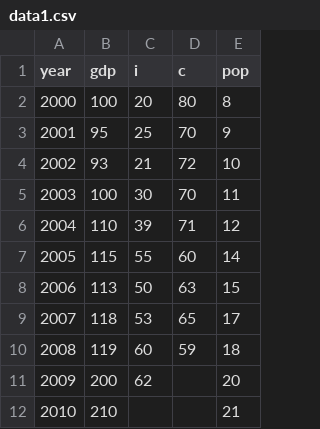
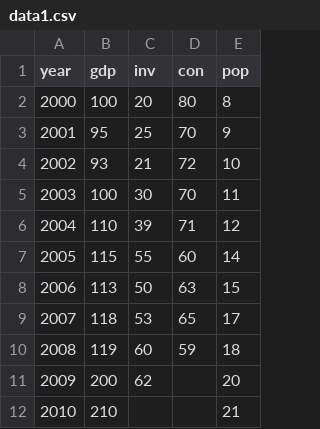
Before and after one commit to Haruyama-KobeU/Haruyama-KobeU.github.io, a CSV file: data/data1.csv, drawn as a sheet.

Commit message:
labels spelled out

```diff
--- a/data/data1.csv
+++ b/data/data1.csv
@@ -1,2 +1,2 @@
-year,gdp,i,c,pop
+year,gdp,inv,con,pop
 2000,100,20,80,8
```
